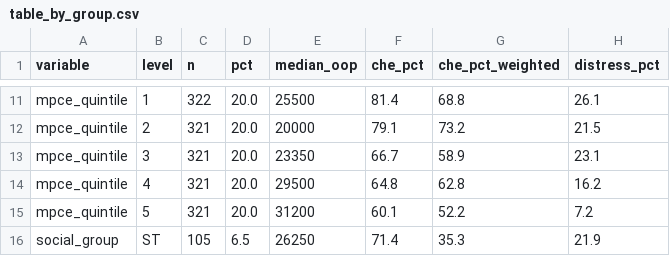
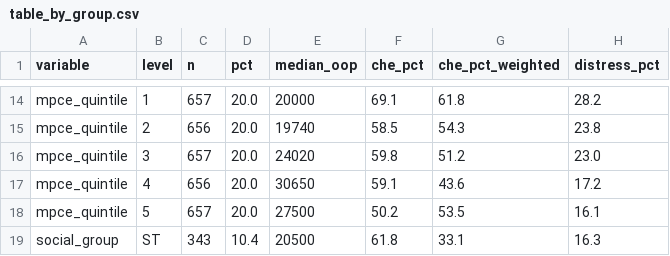
Before and after one commit to akilachandran2020/cancer_care_ai, a CSV file: outputs/report/table_by_group.csv, drawn as a sheet; only a part is shown, gaps mark what is left out; addresses are those after the commit; the diff covers the shown part only; the diff names each change by its address in the sheet, - before the commit and + after, or states it on an @@ line.

```diff
--- a/outputs/report/table_by_group.csv
+++ b/outputs/report/table_by_group.csv
-C14 (n): 322
+C14 (n): 657
-E14 (median_oop): 25500
+E14 (median_oop): 20000
-F14 (che_pct): 81.4
+F14 (che_pct): 69.1
-G14 (che_pct_weighted): 68.8
+G14 (che_pct_weighted): 61.8
-H14 (distress_pct): 26.1
+H14 (distress_pct): 28.2
-C15 (n): 321
+C15 (n): 656
-E15 (median_oop): 20000
+E15 (median_oop): 19740
-F15 (che_pct): 79.1
+F15 (che_pct): 58.5
-G15 (che_pct_weighted): 73.2
+G15 (che_pct_weighted): 54.3
-H15 (distress_pct): 21.5
+H15 (distress_pct): 23.8
-C16 (n): 321
+C16 (n): 657
-E16 (median_oop): 23350
+E16 (median_oop): 24020
-F16 (che_pct): 66.7
+F16 (che_pct): 59.8
-G16 (che_pct_weighted): 58.9
+G16 (che_pct_weighted): 51.2
-H16 (distress_pct): 23.1
+H16 (distress_pct): 23.0
-C17 (n): 321
+C17 (n): 656
-E17 (median_oop): 29500
+E17 (median_oop): 30650
-F17 (che_pct): 64.8
+F17 (che_pct): 59.1
-G17 (che_pct_weighted): 62.8
+G17 (che_pct_weighted): 43.6
-H17 (distress_pct): 16.2
+H17 (distress_pct): 17.2
-C18 (n): 321
+C18 (n): 657
-E18 (median_oop): 31200
+E18 (median_oop): 27500
-F18 (che_pct): 60.1
+F18 (che_pct): 50.2
-G18 (che_pct_weighted): 52.2
+G18 (che_pct_weighted): 53.5
-H18 (distress_pct): 7.2
+H18 (distress_pct): 16.1
-C19 (n): 105
+C19 (n): 343
-D19 (pct): 6.5
+D19 (pct): 10.4
-E19 (median_oop): 26250
+E19 (median_oop): 20500
-F19 (che_pct): 71.4
+F19 (che_pct): 61.8
-G19 (che_pct_weighted): 35.3
+G19 (che_pct_weighted): 33.1
-H19 (distress_pct): 21.9
+H19 (distress_pct): 16.3
```
Also changed, not shown: 3 added rows and 96 edited cells elsewhere in this file, data_dictionary.csv, outputs/report/table_missingness.csv, 36 other files.
